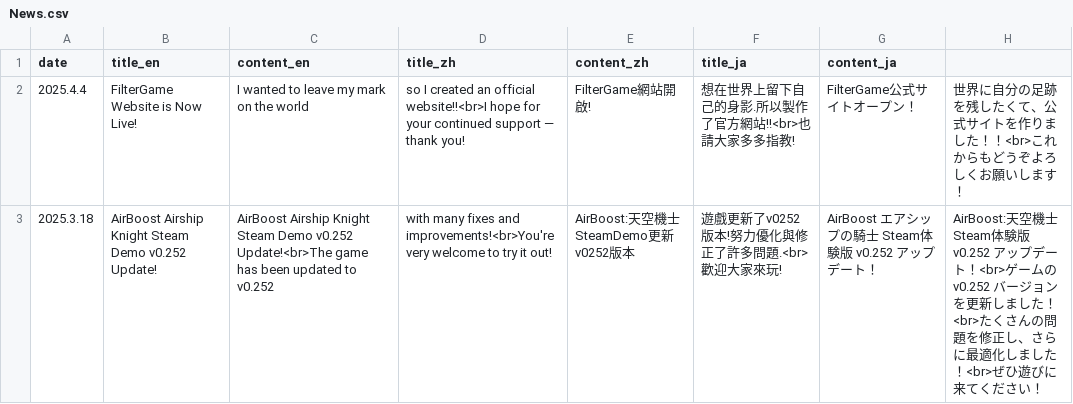
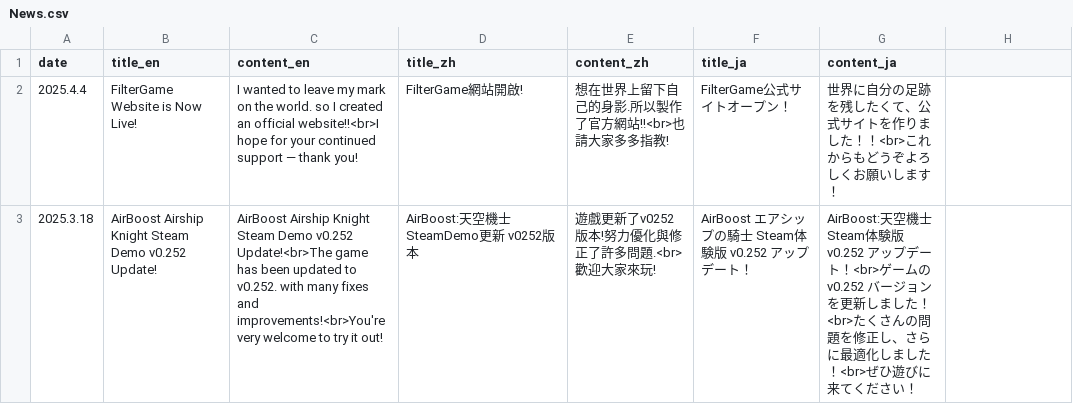
Before and after one commit to FilterGame/FilterGameWeb, a CSV file: WebAsset/News/News.csv, drawn as a sheet.

Commit message:
修改

```diff
--- a/WebAsset/News/News.csv
+++ b/WebAsset/News/News.csv
@@ -1,3 +1,3 @@
 date,title_en,content_en,title_zh,content_zh,title_ja,content_ja
-2025.4.4,FilterGame Website is Now Live!,I wanted to leave my mark on the world, so I created an official website!!<br>I hope for your continued support — thank you!,FilterGame網站開啟!,想在世界上留下自己的身影.所以製作了官方網站!!<br>也請大家多多指教!,FilterGame公式サイトオープン！,世界に自分の足跡を残したくて、公式サイトを作りました！！<br>これからもどうぞよろしくお願いします！
-2025.3.18,AirBoost Airship Knight Steam Demo v0.252 Update!,AirBoost Airship Knight Steam Demo v0.252 Update!<br>The game has been updated to v0.252, with many fixes and improvements!<br>You're very welcome to try it out!,AirBoost:天空機士 SteamDemo更新 v0252版本,遊戲更新了v0252版本!努力優化與修正了許多問題.<br>歡迎大家來玩!,AirBoost エアシップの騎士 Steam体験版 v0.252 アップデート！,AirBoost:天空機士 Steam体験版 v0.252 アップデート！<br>ゲームの v0.252 バージョン を更新しました！<br>たくさんの問題を修正し、さらに最適化しました！<br>ぜひ遊びに来てください！
+2025.4.4,FilterGame Website is Now Live!,I wanted to leave my mark on the world. so I created an official website!!<br>I hope for your continued support — thank you!,FilterGame網站開啟!,想在世界上留下自己的身影.所以製作了官方網站!!<br>也請大家多多指教!,FilterGame公式サイトオープン！,世界に自分の足跡を残したくて、公式サイトを作りました！！<br>これからもどうぞよろしくお願いします！
+2025.3.18,AirBoost Airship Knight Steam Demo v0.252 Update!,AirBoost Airship Knight Steam Demo v0.252 Update!<br>The game has been updated to v0.252. with many fixes and improvements!<br>You're very welcome to try it out!,AirBoost:天空機士 SteamDemo更新 v0252版本,遊戲更新了v0252版本!努力優化與修正了許多問題.<br>歡迎大家來玩!,AirBoost エアシップの騎士 Steam体験版 v0.252 アップデート！,AirBoost:天空機士 Steam体験版 v0.252 アップデート！<br>ゲームの v0.252 バージョン を更新しました！<br>たくさんの問題を修正し、さらに最適化しました！<br>ぜひ遊びに来てください！
```
